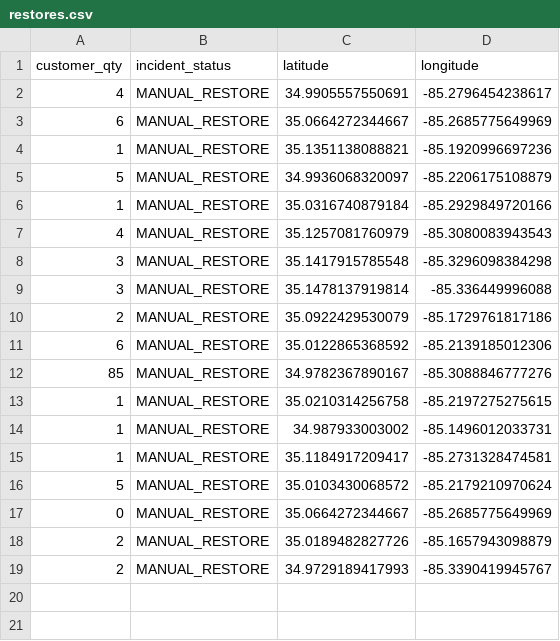
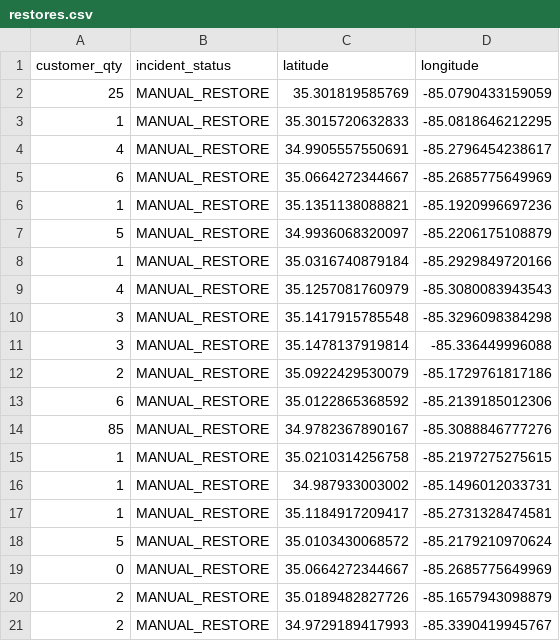
Before and after one commit to officeofperformancemanagement/public-epb-data, a CSV file: restores.csv, drawn as a sheet.

```diff
--- a/restores.csv
+++ b/restores.csv
@@ -1,2 +1,4 @@
 customer_qty,incident_status,latitude,longitude
+25,MANUAL_RESTORE,35.301819585769,-85.0790433159059
+1,MANUAL_RESTORE,35.3015720632833,-85.0818646212295
 4,MANUAL_RESTORE,34.9905557550691,-85.2796454238617
```
Also changed, not shown: 3 other files.
